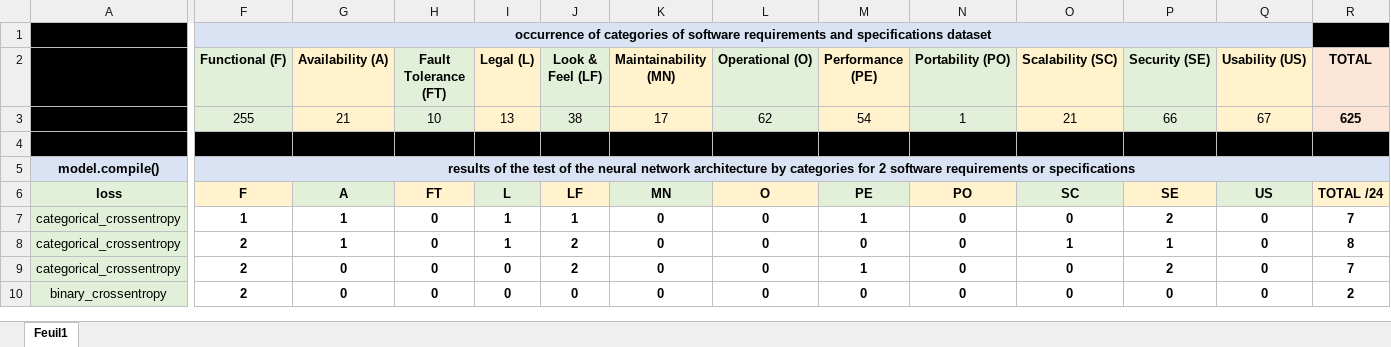
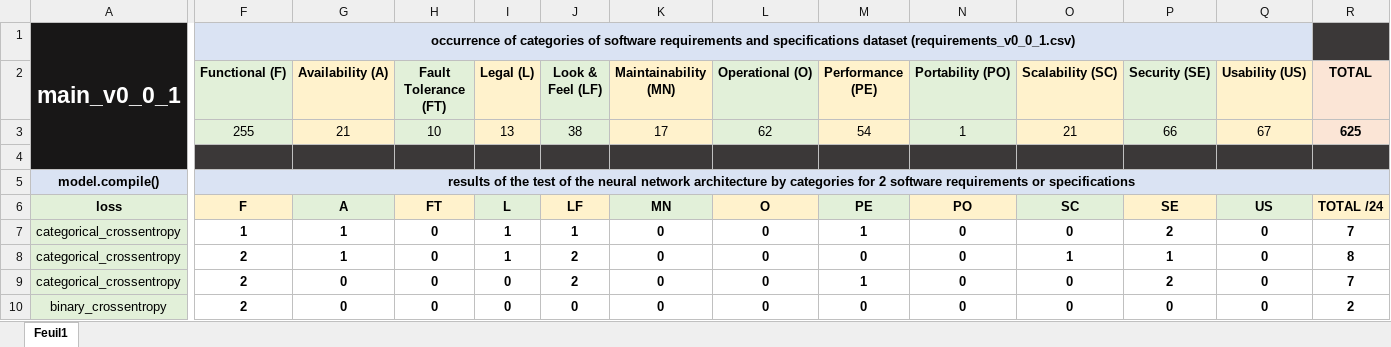
Before and after one commit to nicolasffn/nf_reqextractor, an Excel workbook: result.xlsx, sheet Feuil1, drawn as a sheet; only a part is shown, gaps mark what is left out; values as stored, in another font and other column widths than the file's, no borders; conditional formats not drawn; removed rows and columns are numbered as before the commit, all else as after; rows hold the shown columns only; the diff covers the shown part only; the diff names each change by its address in the sheet, - before the commit and + after, or states it on an @@ line.

```diff
--- a/result.xlsx (sheet Feuil1)
+++ b/result.xlsx (sheet Feuil1)
-row 1:  | occurrence of categories of software requirements and specifications dataset
+row 1: main_v0_0_1 | occurrence of categories of software requirements and specifications dataset (requirements_v0_0_1.csv)
-F4:R4 fill: #000000
+F4:R4 fill: #3B3838
```
Also changed, not shown: 18 added rows, 1 edited cell and cell formats elsewhere in this sheet, 8 other files.
